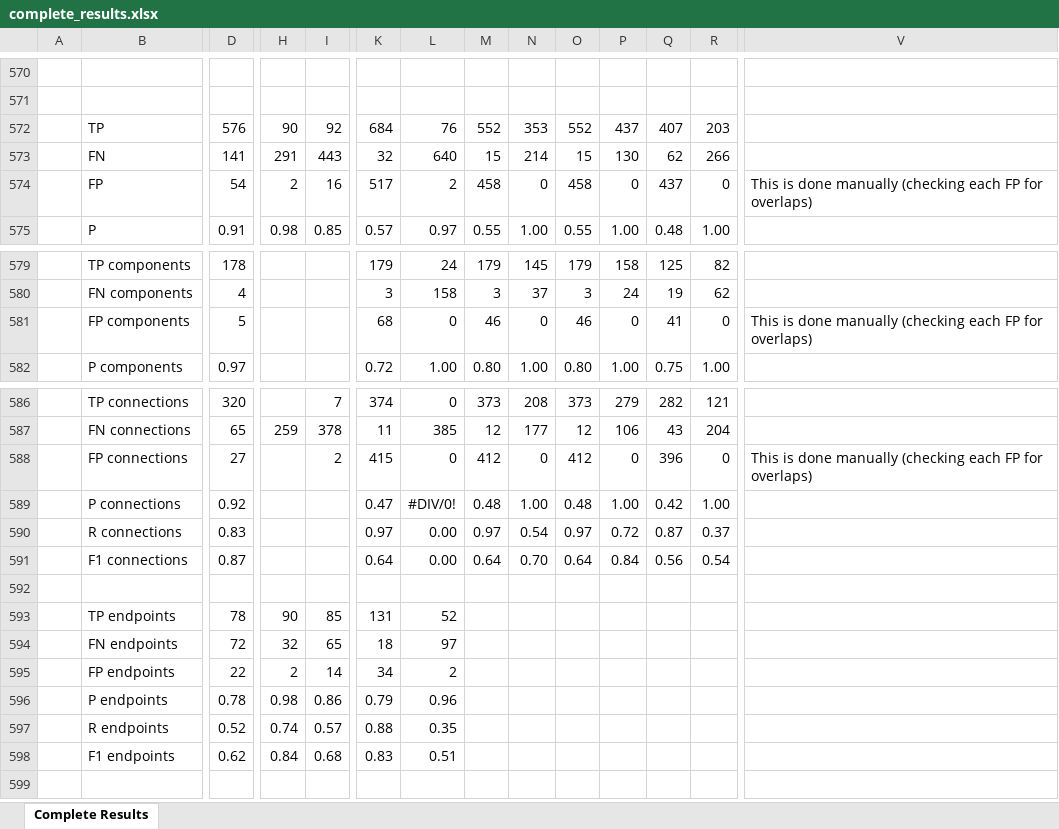
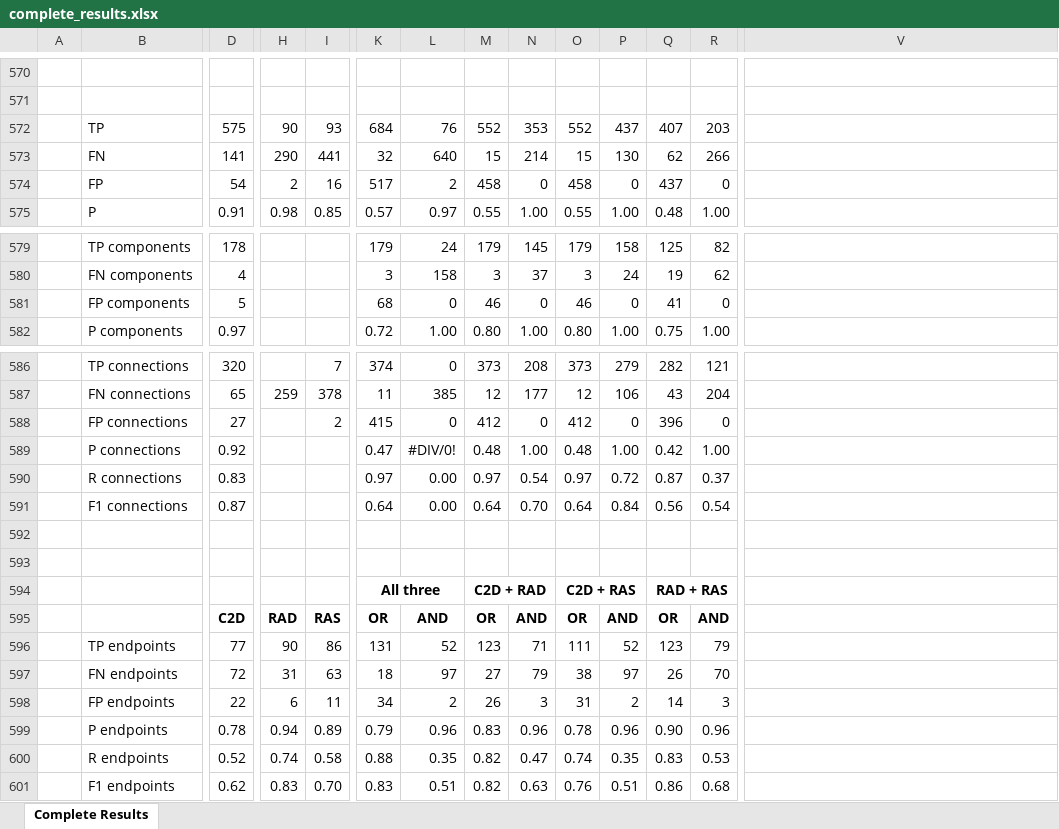
Before and after one commit to M3SOulu/EMSE2025SAR-Replication, an Excel workbook: merged_results/complete_results.xlsx, sheet Complete Results, drawn as a sheet; only a part is shown, gaps mark what is left out; values as stored, in another font and other column widths than the file's, no borders; conditional formats not drawn; removed rows and columns are numbered as before the commit, all else as after; rows hold the shown columns only; the diff names each change by its address in the sheet, - before the commit and + after, or states it on an @@ line.

Commit message:
data: endpoint metric calculation for tool combinations

```diff
--- a/merged_results/complete_results.xlsx (sheet Complete Results)
+++ b/merged_results/complete_results.xlsx (sheet Complete Results)
-D572: 576
+D572: 575
-I572: 92
+I572: 93
-H573: 291
+H573: 290
-I573: 443
+I573: 441
-V574: This is done manually (checking each FP for overlaps)
+V574: (empty)
-V581: This is done manually (checking each FP for overlaps)
+V581: (empty)
-V588: This is done manually (checking each FP for overlaps)
+V588: (empty)
-row 593:  | TP endpoints | 78 | 90 | 85 | 131 | 52
+row 593: (empty)
-row 594:  | FN endpoints | 72 | 32 | 65 | 18 | 97
-row 595:  | FP endpoints | 22 | 2 | 14 | 34 | 2
-row 596:  | P endpoints | 0.78 | 0.98 | 0.86 | 0.79 | 0.96
-row 597:  | R endpoints | 0.52 | 0.74 | 0.57 | 0.88 | 0.35
-row 598:  | F1 endpoints | 0.62 | 0.84 | 0.68 | 0.83 | 0.51
+row 594:  |  |  |  |  | All three |  | C2D + RAD |  | C2D + RAS |  | RAD + RAS
+row 595:  |  | C2D | RAD | RAS | OR | AND | OR | AND | OR | AND | OR | AND
+row 596:  | TP endpoints | 77 | 90 | 86 | 131 | 52 | 123 | 71 | 111 | 52 | 123 | 79
+row 597:  | FN endpoints | 72 | 31 | 63 | 18 | 97 | 27 | 79 | 38 | 97 | 26 | 70
+row 598:  | FP endpoints | 22 | 6 | 11 | 34 | 2 | 26 | 3 | 31 | 2 | 14 | 3
+row 599:  | P endpoints | 0.78 | 0.94 | 0.89 | 0.79 | 0.96 | 0.83 | 0.96 | 0.78 | 0.96 | 0.90 | 0.96
+row 600:  | R endpoints | 0.52 | 0.74 | 0.58 | 0.88 | 0.35 | 0.82 | 0.47 | 0.74 | 0.35 | 0.83 | 0.53
+row 601:  | F1 endpoints | 0.62 | 0.83 | 0.70 | 0.83 | 0.51 | 0.82 | 0.63 | 0.76 | 0.51 | 0.86 | 0.68
```
Also changed, not shown: formulas that keep their value, 1 other file.
